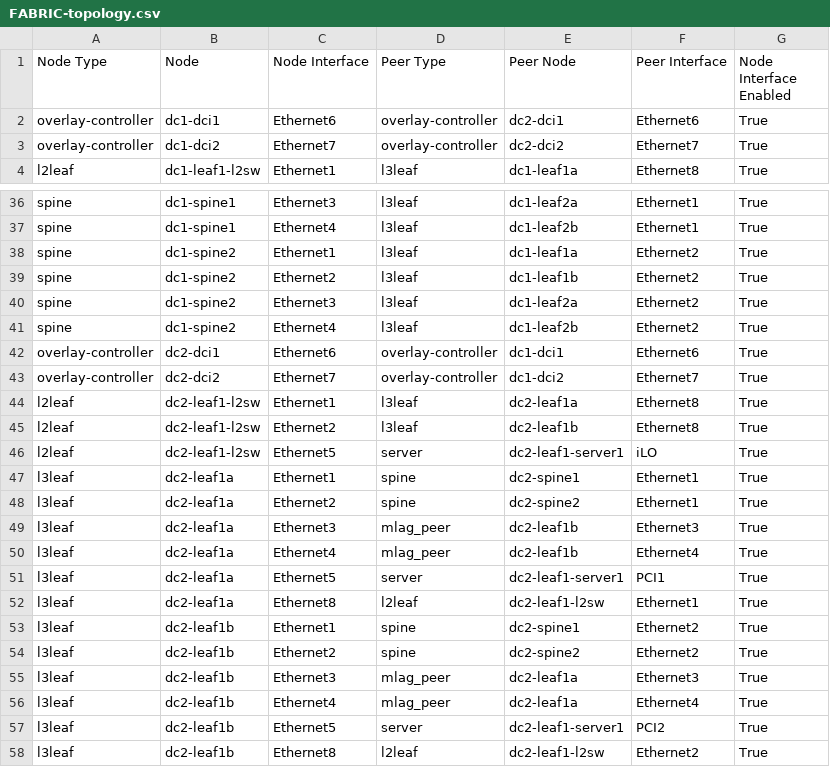
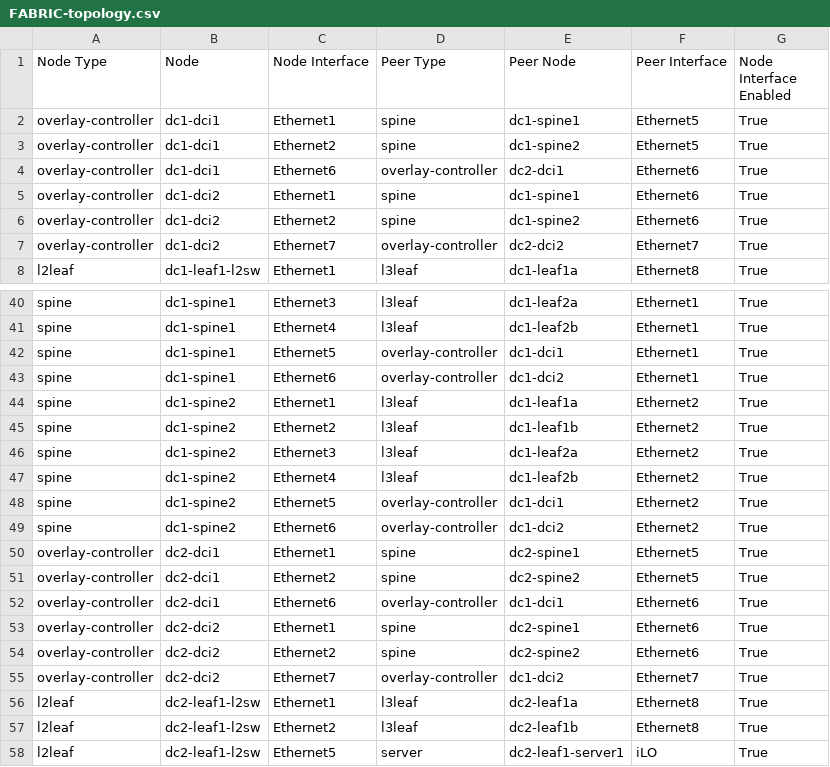
Before and after one commit to mgfriedel/avd-projects, a CSV file: dual-dc-l3ls-fm/documentation/fabric/FABRIC-topology.csv, drawn as a sheet; only a part is shown, gaps mark what is left out; the shorter side is filled out with more unchanged rows; the diff covers the shown part only.

```diff
--- a/dual-dc-l3ls-fm/documentation/fabric/FABRIC-topology.csv
+++ b/dual-dc-l3ls-fm/documentation/fabric/FABRIC-topology.csv
@@ -1,3 +1,7 @@
 Node Type,Node,Node Interface,Peer Type,Peer Node,Peer Interface,Node Interface Enabled
+overlay-controller,dc1-dci1,Ethernet1,spine,dc1-spine1,Ethernet5,True
+overlay-controller,dc1-dci1,Ethernet2,spine,dc1-spine2,Ethernet5,True
 overlay-controller,dc1-dci1,Ethernet6,overlay-controller,dc2-dci1,Ethernet6,True
+overlay-controller,dc1-dci2,Ethernet1,spine,dc1-spine1,Ethernet6,True
+overlay-controller,dc1-dci2,Ethernet2,spine,dc1-spine2,Ethernet6,True
 overlay-controller,dc1-dci2,Ethernet7,overlay-controller,dc2-dci2,Ethernet7,True
@@ -37,2 +41,4 @@ spine,dc1-spine1,Ethernet3,l3leaf,dc1-leaf2a,Ethernet1,True
 spine,dc1-spine1,Ethernet4,l3leaf,dc1-leaf2b,Ethernet1,True
+spine,dc1-spine1,Ethernet5,overlay-controller,dc1-dci1,Ethernet1,True
+spine,dc1-spine1,Ethernet6,overlay-controller,dc1-dci2,Ethernet1,True
 spine,dc1-spine2,Ethernet1,l3leaf,dc1-leaf1a,Ethernet2,True
@@ -41,3 +47,9 @@ spine,dc1-spine2,Ethernet3,l3leaf,dc1-leaf2a,Ethernet2,True
 spine,dc1-spine2,Ethernet4,l3leaf,dc1-leaf2b,Ethernet2,True
+spine,dc1-spine2,Ethernet5,overlay-controller,dc1-dci1,Ethernet2,True
+spine,dc1-spine2,Ethernet6,overlay-controller,dc1-dci2,Ethernet2,True
+overlay-controller,dc2-dci1,Ethernet1,spine,dc2-spine1,Ethernet5,True
+overlay-controller,dc2-dci1,Ethernet2,spine,dc2-spine2,Ethernet5,True
 overlay-controller,dc2-dci1,Ethernet6,overlay-controller,dc1-dci1,Ethernet6,True
+overlay-controller,dc2-dci2,Ethernet1,spine,dc2-spine1,Ethernet6,True
+overlay-controller,dc2-dci2,Ethernet2,spine,dc2-spine2,Ethernet6,True
 overlay-controller,dc2-dci2,Ethernet7,overlay-controller,dc1-dci2,Ethernet7,True
```
Also changed, not shown: 4 added rows elsewhere in this file, dual-dc-l3ls-fm/documentation/fabric/FABRIC-p2p-links.csv, 30 other files.
